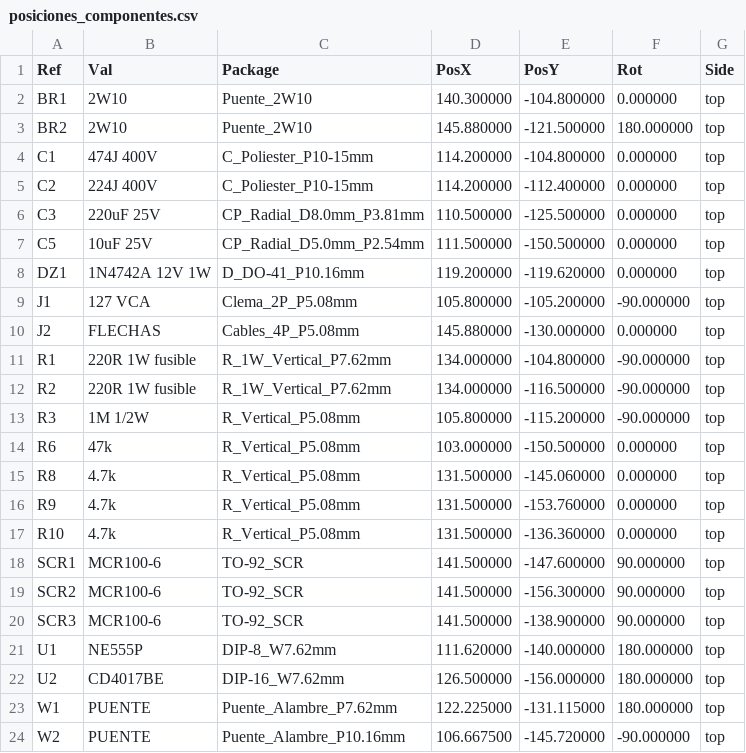
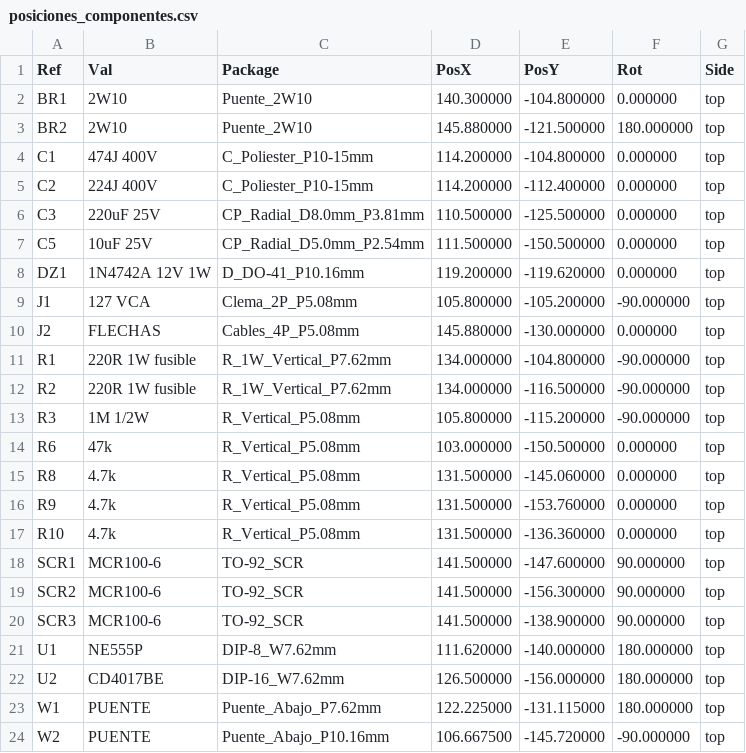
Before and after one commit to abransitonena-blip/digital-clock-timezones, a CSV file: hardware/flechas-127v/fabricacion/gerber/posiciones_componentes.csv, drawn as a sheet.

```diff
--- a/hardware/flechas-127v/fabricacion/gerber/posiciones_componentes.csv
+++ b/hardware/flechas-127v/fabricacion/gerber/posiciones_componentes.csv
@@ -22,3 +22,3 @@ Ref,Val,Package,PosX,PosY,Rot,Side
 "U2","CD4017BE","DIP-16_W7.62mm",126.500000,-156.000000,180.000000,top
-"W1","PUENTE","Puente_Alambre_P7.62mm",122.225000,-131.115000,180.000000,top
-"W2","PUENTE","Puente_Alambre_P10.16mm",106.667500,-145.720000,-90.000000,top
+"W1","PUENTE","Puente_Abajo_P7.62mm",122.225000,-131.115000,180.000000,top
+"W2","PUENTE","Puente_Abajo_P10.16mm",106.667500,-145.720000,-90.000000,top
```
Also changed, not shown: hardware/flechas-127v/fabricacion/bom/BOM_KiCad.csv, 47 other files.
